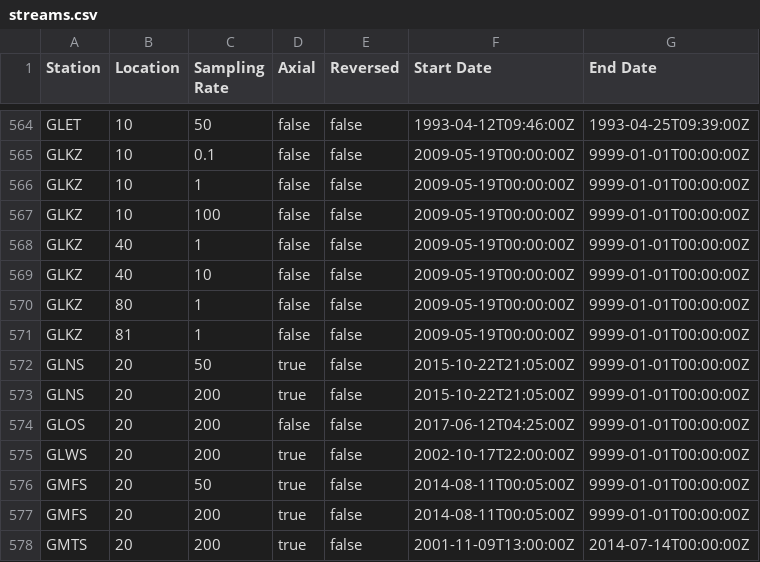
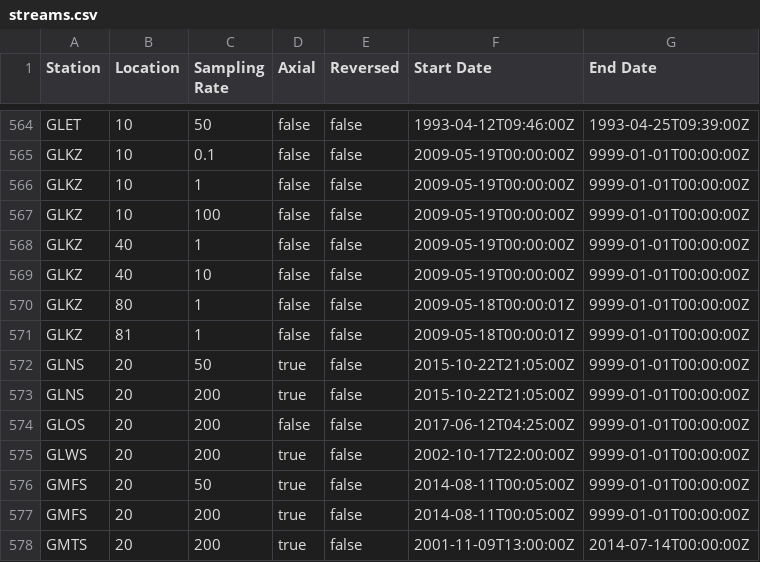
Before and after one commit to GeoNet/delta, a CSV file: install/streams.csv, drawn as a sheet; only a part is shown, gaps mark what is left out.

Commit message:
fix temperature resp for Q330/6 and GLKZ stream dates (#208)
* fix temperature resp for Q330/6 and GLKZ stream dates

* added -s flag to auto.go formatting

```diff
--- a/install/streams.csv
+++ b/install/streams.csv
@@ -569,4 +569,4 @@ GLKZ,40,1,false,false,2009-05-19T00:00:00Z,9999-01-01T00:00:00Z
 GLKZ,40,10,false,false,2009-05-19T00:00:00Z,9999-01-01T00:00:00Z
-GLKZ,80,1,false,false,2009-05-19T00:00:00Z,9999-01-01T00:00:00Z
-GLKZ,81,1,false,false,2009-05-19T00:00:00Z,9999-01-01T00:00:00Z
+GLKZ,80,1,false,false,2009-05-18T00:00:01Z,9999-01-01T00:00:00Z
+GLKZ,81,1,false,false,2009-05-18T00:00:01Z,9999-01-01T00:00:00Z
 GLNS,20,50,true,false,2015-10-22T21:05:00Z,9999-01-01T00:00:00Z
```
Also changed, not shown: 3 other files.
